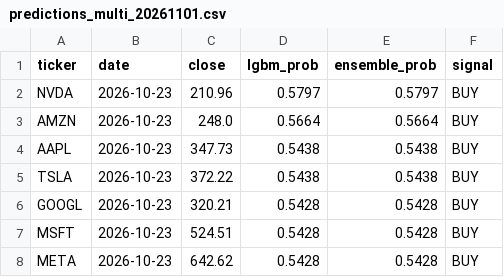
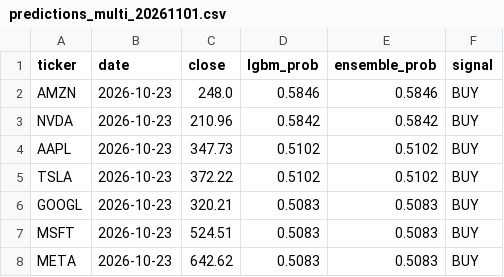
Before and after one commit to murosyo01/stock-predictor, a CSV file: data/predictions/predictions_multi_20261101.csv, drawn as a sheet.

```diff
--- a/data/predictions/predictions_multi_20261101.csv
+++ b/data/predictions/predictions_multi_20261101.csv
@@ -1,8 +1,8 @@
 ticker,date,close,lgbm_prob,ensemble_prob,signal
-NVDA,2026-10-23,210.96,0.5797,0.5797,BUY
-AMZN,2026-10-23,248.0,0.5664,0.5664,BUY
-AAPL,2026-10-23,347.73,0.5438,0.5438,BUY
-TSLA,2026-10-23,372.22,0.5438,0.5438,BUY
-GOOGL,2026-10-23,320.21,0.5428,0.5428,BUY
-MSFT,2026-10-23,524.51,0.5428,0.5428,BUY
-META,2026-10-23,642.62,0.5428,0.5428,BUY
+AMZN,2026-10-23,248.0,0.5846,0.5846,BUY
+NVDA,2026-10-23,210.96,0.5842,0.5842,BUY
+AAPL,2026-10-23,347.73,0.5102,0.5102,BUY
+TSLA,2026-10-23,372.22,0.5102,0.5102,BUY
+GOOGL,2026-10-23,320.21,0.5083,0.5083,BUY
+MSFT,2026-10-23,524.51,0.5083,0.5083,BUY
+META,2026-10-23,642.62,0.5083,0.5083,BUY
```
Also changed, not shown: data/backtest_by_model.csv, data/model_reliability_ranking.csv.
